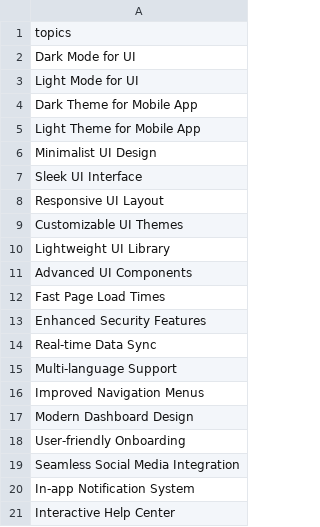
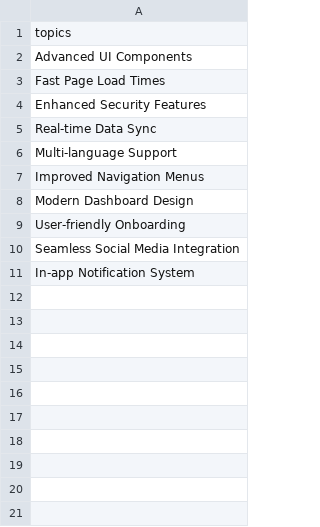
Before and after one commit to raghurana/ai-topic-modeller, a CSV file: backend/_csv/02-topics.csv (was backend/topics/1.csv), drawn as a sheet.

Commit message:
topic saving from csv is working

```diff
--- a/backend/topics/1.csv
+++ b/backend/_csv/02-topics.csv
@@ -1,11 +1,2 @@
 topics
-Dark Mode for UI
-Light Mode for UI
-Dark Theme for Mobile App
-Light Theme for Mobile App
-Minimalist UI Design
-Sleek UI Interface
-Responsive UI Layout
-Customizable UI Themes
-Lightweight UI Library
 Advanced UI Components
@@ -20,2 +11 @@ Seamless Social Media Integration
 In-app Notification System
-Interactive Help Center
```
Also changed, not shown: 10 other files.
